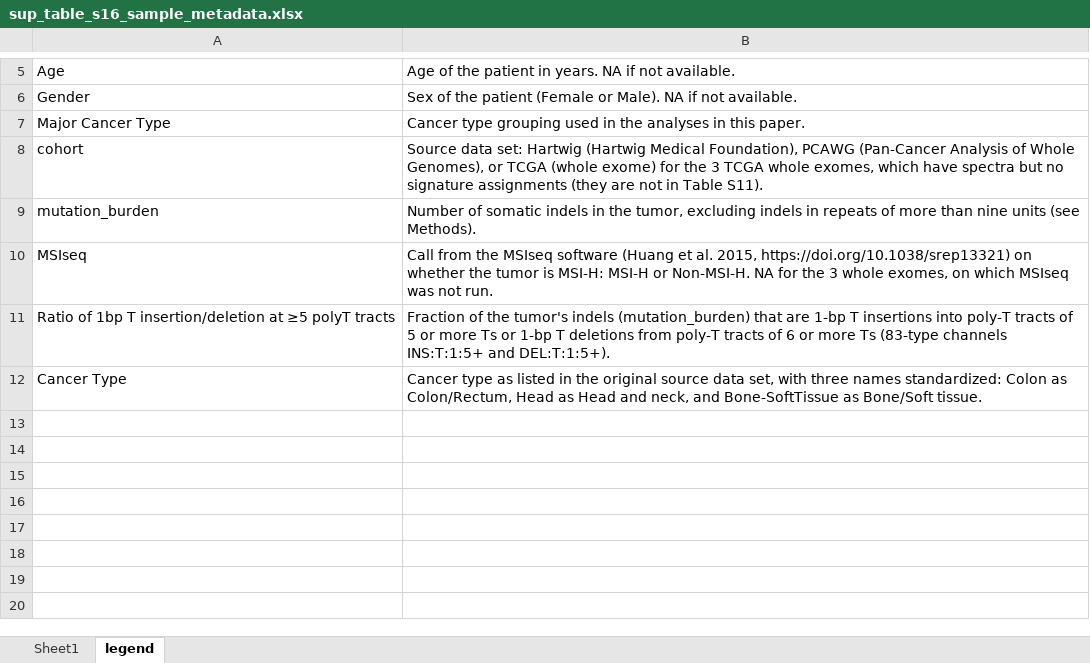
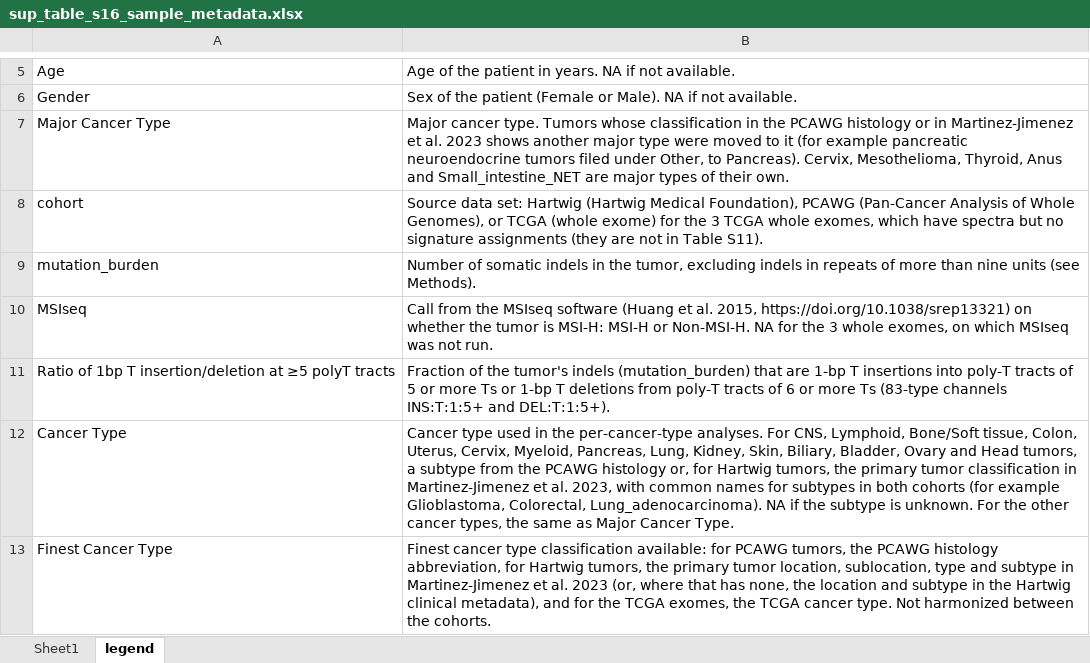
Before and after one commit to liumoLM/Liu2024, an Excel workbook: sup_tables/sup_table_s16_sample_metadata.xlsx, sheet legend, drawn as a sheet; only a part is shown, gaps mark what is left out; values as stored, in another font and other column widths than the file's, no borders; the diff names each change by its address in the sheet, - before the commit and + after, or states it on an @@ line.

```diff
--- a/sup_tables/sup_table_s16_sample_metadata.xlsx (sheet legend)
+++ b/sup_tables/sup_table_s16_sample_metadata.xlsx (sheet legend)
-B7: Cancer type grouping used in the analyses in this paper.
+B7: Major cancer type. Tumors whose classification in the PCAWG histology or in Martinez-Jimenez et al. 2023 shows another major type were moved to it (for example pancreatic neuroendocrine tumors filed under Other, to Pancreas). Cervix, Mesothelioma, Thyroid, Anus and Small_intestine_NET are major types of their own.
-B12: Cancer type as listed in the original source data set, with three names standardized: Colon as Colon/Rectum, Head as Head and neck, and Bone-SoftTissue as Bone/Soft tissue.
+B12: Cancer type used in the per-cancer-type analyses. For CNS, Lymphoid, Bone/Soft tissue, Colon, Uterus, Cervix, Myeloid, Pancreas, Lung, Kidney, Skin, Biliary, Bladder, Ovary and Head tumors, a subtype from the PCAWG histology or, for Hartwig tumors, the primary tumor classification in Martinez-Jimenez et al. 2023, with common names for subtypes in both cohorts (for example Glioblastoma, Colorectal, Lung_adenocarcinoma). NA if the subtype is unknown. For the other cancer types, the same as Major Cancer Type.
+row 13: Finest Cancer Type | Finest cancer type classification available: for PCAWG tumors, the PCAWG histology abbreviation, for Hartwig tumors, the primary tumor location, sublocation, type and subtype in Martinez-Jimenez et al. 2023 (or, where that has none, the location and subtype in the Hartwig clinical metadata), and for the TCGA exomes, the TCGA cancer type. Not harmonized between the cohorts.
```
Also changed, not shown: sheet Sheet1, sup_tables/sup_table_s12_topography_asymmetry.xlsx, sup_tables/sup_table_s15_age_correlation.xlsx, 18 other files.
